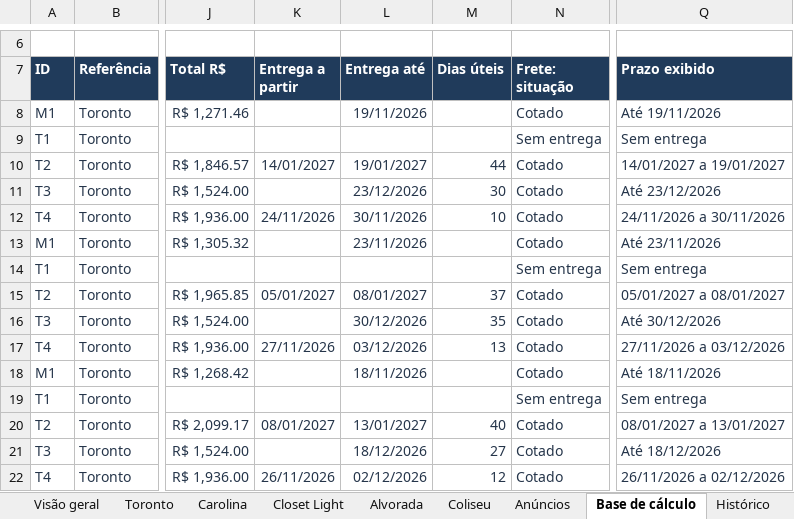
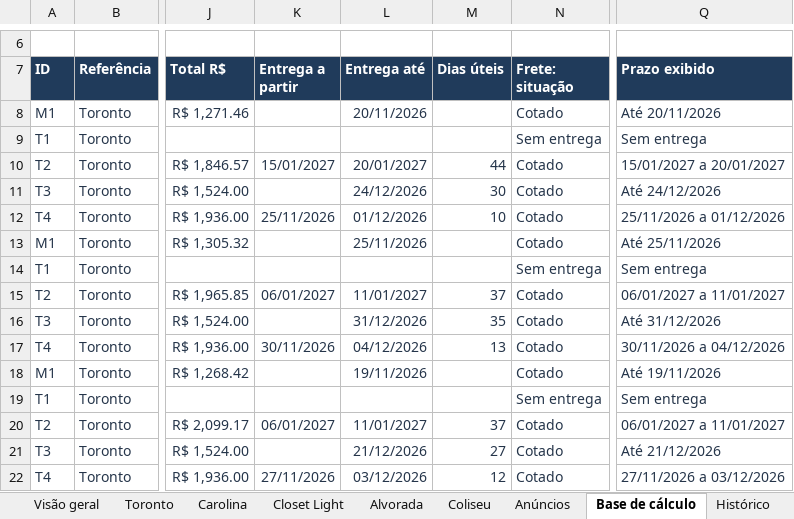
Before and after one commit to modernaamobilia/monitoramento-concorrencia-moderna, an Excel workbook: Comparativo_por_Concorrente_09-11-2026.xlsx, sheet Base de cálculo, drawn as a sheet; only a part is shown, gaps mark what is left out; values as stored, in another font and other column widths than the file's, no borders; table styles not drawn; the diff covers the shown part only; the diff names each change by its address in the sheet, - before the commit and + after, or states it on an @@ line.

```diff
--- a/Comparativo_por_Concorrente_09-11-2026.xlsx (sheet Base de cálculo)
+++ b/Comparativo_por_Concorrente_09-11-2026.xlsx (sheet Base de cálculo)
-L8 (Entrega até): 19/11/2026
+L8 (Entrega até): 20/11/2026
-Q8 (Prazo exibido): Até 19/11/2026
+Q8 (Prazo exibido): Até 20/11/2026
-K10 (Entrega a partir): 14/01/2027
+K10 (Entrega a partir): 15/01/2027
-L10 (Entrega até): 19/01/2027
+L10 (Entrega até): 20/01/2027
-Q10 (Prazo exibido): 14/01/2027 a 19/01/2027
+Q10 (Prazo exibido): 15/01/2027 a 20/01/2027
-L11 (Entrega até): 23/12/2026
+L11 (Entrega até): 24/12/2026
-Q11 (Prazo exibido): Até 23/12/2026
+Q11 (Prazo exibido): Até 24/12/2026
-K12 (Entrega a partir): 24/11/2026
+K12 (Entrega a partir): 25/11/2026
-L12 (Entrega até): 30/11/2026
+L12 (Entrega até): 01/12/2026
-Q12 (Prazo exibido): 24/11/2026 a 30/11/2026
+Q12 (Prazo exibido): 25/11/2026 a 01/12/2026
-L13 (Entrega até): 23/11/2026
+L13 (Entrega até): 25/11/2026
-Q13 (Prazo exibido): Até 23/11/2026
+Q13 (Prazo exibido): Até 25/11/2026
-K15 (Entrega a partir): 05/01/2027
+K15 (Entrega a partir): 06/01/2027
-L15 (Entrega até): 08/01/2027
+L15 (Entrega até): 11/01/2027
-Q15 (Prazo exibido): 05/01/2027 a 08/01/2027
+Q15 (Prazo exibido): 06/01/2027 a 11/01/2027
-L16 (Entrega até): 30/12/2026
+L16 (Entrega até): 31/12/2026
-Q16 (Prazo exibido): Até 30/12/2026
+Q16 (Prazo exibido): Até 31/12/2026
-K17 (Entrega a partir): 27/11/2026
+K17 (Entrega a partir): 30/11/2026
-L17 (Entrega até): 03/12/2026
+L17 (Entrega até): 04/12/2026
-Q17 (Prazo exibido): 27/11/2026 a 03/12/2026
+Q17 (Prazo exibido): 30/11/2026 a 04/12/2026
-L18 (Entrega até): 18/11/2026
+L18 (Entrega até): 19/11/2026
-Q18 (Prazo exibido): Até 18/11/2026
+Q18 (Prazo exibido): Até 19/11/2026
-K20 (Entrega a partir): 08/01/2027
+K20 (Entrega a partir): 06/01/2027
-L20 (Entrega até): 13/01/2027
+L20 (Entrega até): 11/01/2027
-M20 (Dias úteis): 40
+M20 (Dias úteis): 37
-Q20 (Prazo exibido): 08/01/2027 a 13/01/2027
+Q20 (Prazo exibido): 06/01/2027 a 11/01/2027
-L21 (Entrega até): 18/12/2026
+L21 (Entrega até): 21/12/2026
-Q21 (Prazo exibido): Até 18/12/2026
+Q21 (Prazo exibido): Até 21/12/2026
-K22 (Entrega a partir): 26/11/2026
+K22 (Entrega a partir): 27/11/2026
-L22 (Entrega até): 02/12/2026
+L22 (Entrega até): 03/12/2026
-Q22 (Prazo exibido): 26/11/2026 a 02/12/2026
+Q22 (Prazo exibido): 27/11/2026 a 03/12/2026
```
Also changed, not shown: 2 added rows, 2 removed rows and 712 edited cells elsewhere in this sheet, sheet Histórico, sheet Situação da coleta, sheet Coliseu, sheet Toronto, sheet Carolina, sheet Closet Light, 3 more sheets, 7 other files.
